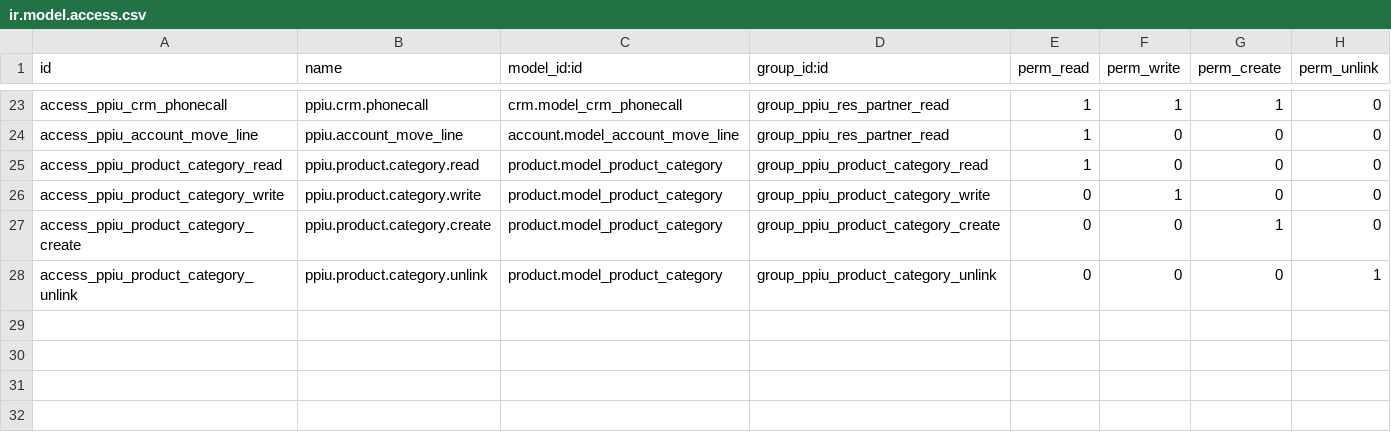
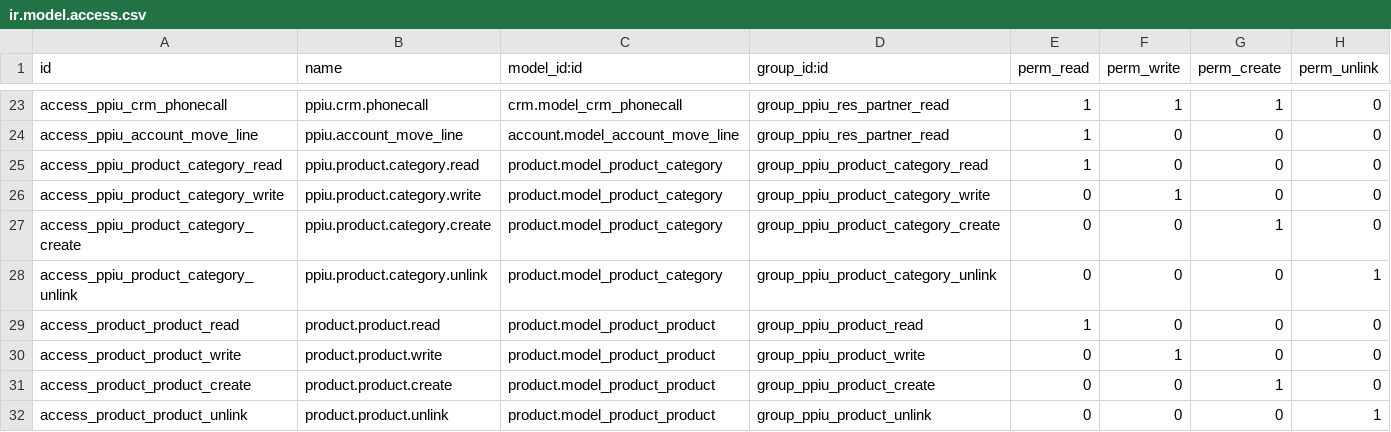
Before and after one commit to mkieszek/odoo-ppiu, a CSV file: platforma/security/ir.model.access.csv, drawn as a sheet; only a part is shown, gaps mark what is left out.

```diff
--- a/platforma/security/ir.model.access.csv
+++ b/platforma/security/ir.model.access.csv
@@ -28 +28,5 @@ access_ppiu_product_category_create,ppiu.product.category.create,product.model_p
 access_ppiu_product_category_unlink,ppiu.product.category.unlink,product.model_product_category,group_ppiu_product_category_unlink,0,0,0,1
+access_product_product_read,product.product.read,product.model_product_product,group_ppiu_product_read,1,0,0,0
+access_product_product_write,product.product.write,product.model_product_product,group_ppiu_product_write,0,1,0,0
+access_product_product_create,product.product.create,product.model_product_product,group_ppiu_product_create,0,0,1,0
+access_product_product_unlink,product.product.unlink,product.model_product_product,group_ppiu_product_unlink,0,0,0,1
```
Also changed, not shown: 9 other files.
